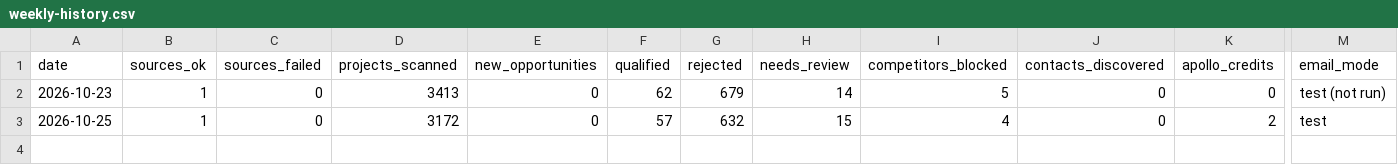
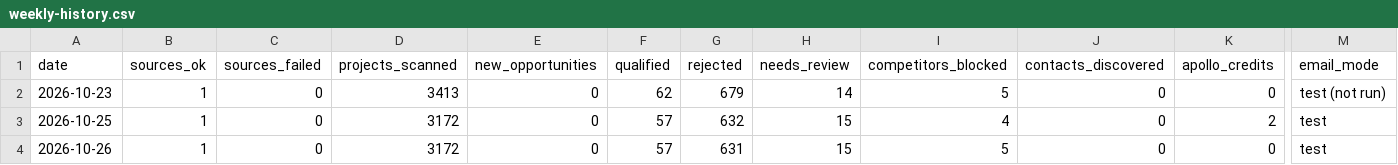
Before and after one commit to rafabarboza1802/crawlee, a CSV file: bc-lead-crawler/data/reports/weekly-history.csv, drawn as a sheet; only a part is shown, gaps mark what is left out; rows hold the shown columns only; the diff names each change by its address in the sheet, - before the commit and + after, or states it on an @@ line.

```diff
--- a/bc-lead-crawler/data/reports/weekly-history.csv
+++ b/bc-lead-crawler/data/reports/weekly-history.csv
+row 4: 2026-10-26 | 1 | 0 | 3172 | 0 | 57 | 631 | 15 | 5 | 0 | 0 | test
```
Also changed, not shown: bc-lead-crawler/data/reports/manual-review.csv, bc-lead-crawler/data/reports/qualified-opportunities.csv, 7 other files.
